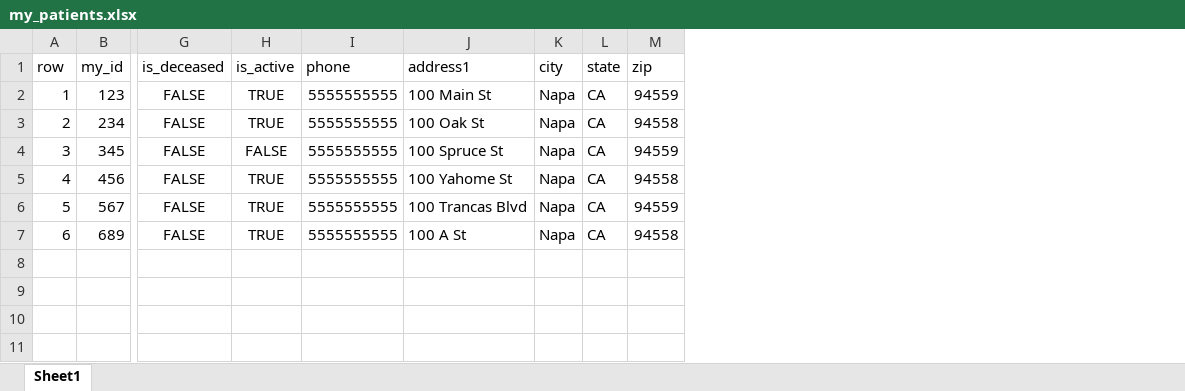
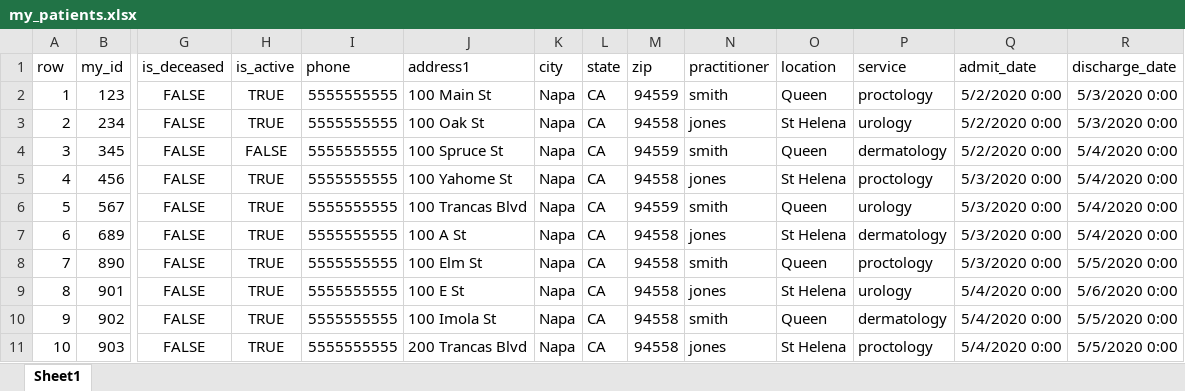
Before and after one commit to Healthedata1/MyBinder, an Excel workbook: pyFHIR_models/my_patients.xlsx, sheet Sheet1, drawn as a sheet; only a part is shown, gaps mark what is left out; values as stored, in another font and other column widths than the file's, no borders; rows hold the shown columns only; the diff names each change by its address in the sheet, - before the commit and + after, or states it on an @@ line.

```diff
--- a/pyFHIR_models/my_patients.xlsx (sheet Sheet1)
+++ b/pyFHIR_models/my_patients.xlsx (sheet Sheet1)
+column N (practitioner), rows 2-7: smith | jones | smith | jones | smith | jones
+column O (location), rows 2-7: Queen | St Helena | Queen | St Helena | Queen | St Helena
+column P (service), rows 2-7: proctology | urology | dermatology | proctology | urology | dermatology
+column Q (admit_date), rows 2-7: 5/2/2020 0:00 | 5/2/2020 0:00 | 5/2/2020 0:00 | 5/3/2020 0:00 | 5/3/2020 0:00 | 5/3/2020 0:00
+column R (discharge_date), rows 2-7: 5/3/2020 0:00 | 5/3/2020 0:00 | 5/4/2020 0:00 | 5/4/2020 0:00 | 5/4/2020 0:00 | 5/4/2020 0:00
+row 8: 7 | 890 | FALSE | TRUE | 5555555555 | 100 Elm St | Napa | CA | 94558 | smith | Queen | proctology | 5/3/2020 0:00 | 5/5/2020 0:00
+row 9: 8 | 901 | FALSE | TRUE | 5555555555 | 100 E St | Napa | CA | 94558 | jones | St Helena | urology | 5/4/2020 0:00 | 5/6/2020 0:00
+row 10: 9 | 902 | FALSE | TRUE | 5555555555 | 100 Imola St | Napa | CA | 94558 | smith | Queen | dermatology | 5/4/2020 0:00 | 5/5/2020 0:00
+row 11: 10 | 903 | FALSE | TRUE | 5555555555 | 200 Trancas Blvd | Napa | CA | 94558 | jones | St Helena | proctology | 5/4/2020 0:00 | 5/5/2020 0:00
```
Also changed, not shown: 16 other files.
